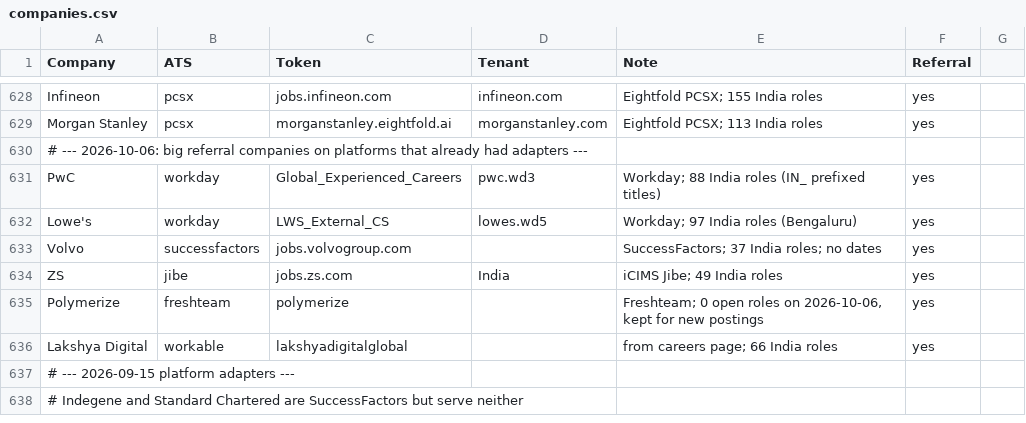
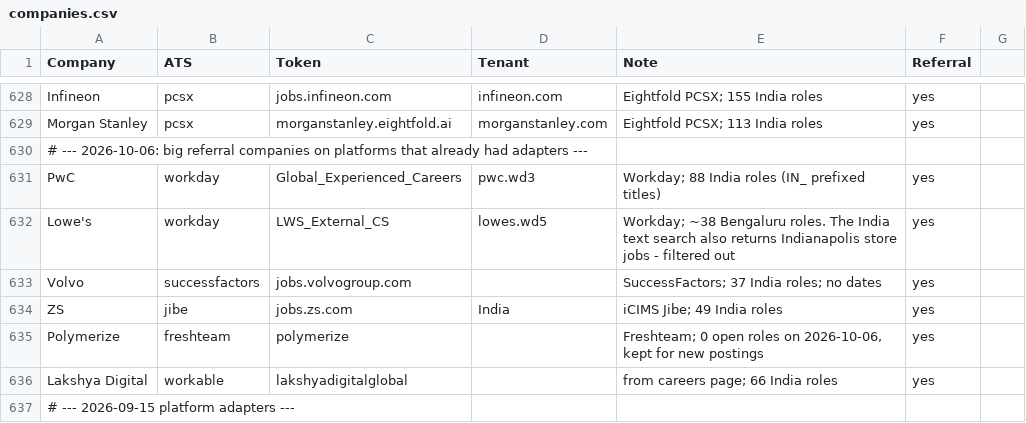
Before and after one commit to m3rcury02/jobscan, a CSV file: companies.csv, drawn as a sheet; only a part is shown, gaps mark what is left out; the shorter side is filled out with more unchanged rows.

```diff
--- a/companies.csv
+++ b/companies.csv
@@ -631,3 +631,3 @@ Morgan Stanley,pcsx,morganstanley.eightfold.ai,morganstanley.com,"Eightfold PCSX
 PwC,workday,Global_Experienced_Careers,pwc.wd3,"Workday; 88 India roles (IN_ prefixed titles)",yes
-Lowe's,workday,LWS_External_CS,lowes.wd5,"Workday; 97 India roles (Bengaluru)",yes
+Lowe's,workday,LWS_External_CS,lowes.wd5,"Workday; ~38 Bengaluru roles. The India text search also returns Indianapolis store jobs - filtered out",yes
 Volvo,successfactors,jobs.volvogroup.com,,"SuccessFactors; 37 India roles; no dates",yes
```
Also changed, not shown: 2 other files.
